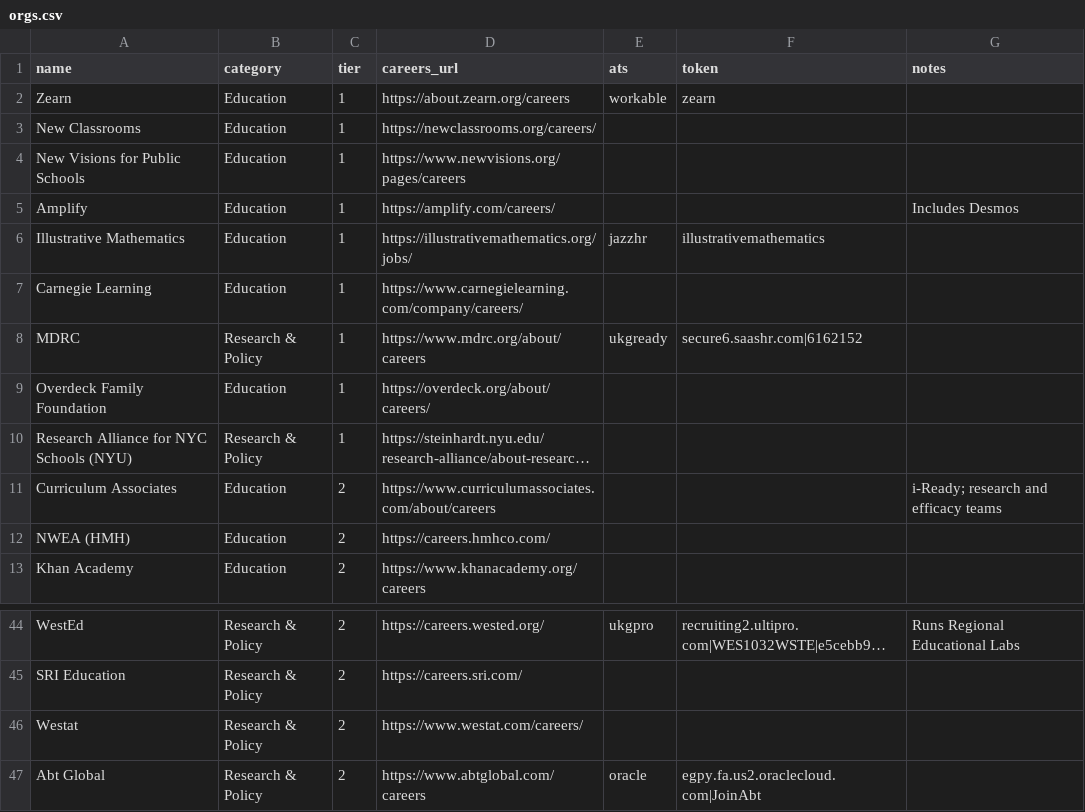
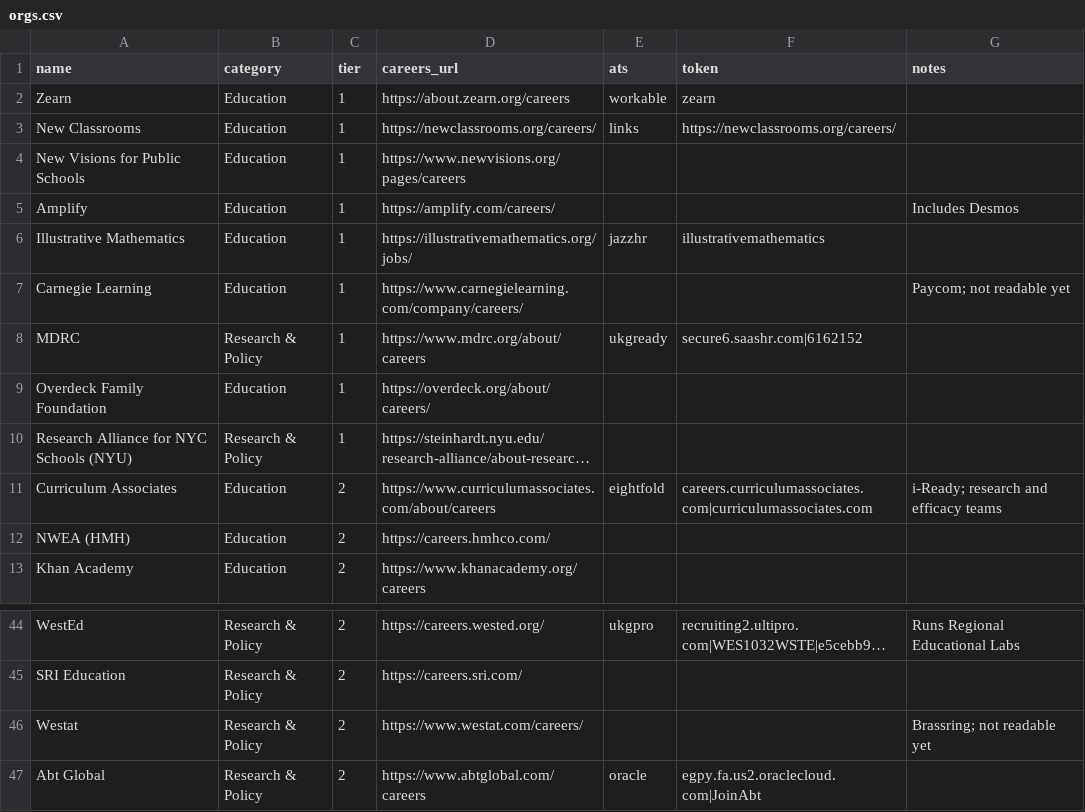
Before and after one commit to dmehta94/jobs-feed, a CSV file: orgs.csv, drawn as a sheet; only a part is shown, gaps mark what is left out; long unchanged cells end in …; the diff covers the shown part only; the diff names each change by its address in the sheet, - before the commit and + after, or states it on an @@ line.

```diff
--- a/orgs.csv
+++ b/orgs.csv
-E3 (ats): (empty)
+E3 (ats): links
-F3 (token): (empty)
+F3 (token): https://newclassrooms.org/careers/
-G7 (notes): (empty)
+G7 (notes): Paycom; not readable yet
-E11 (ats): (empty)
+E11 (ats): eightfold
-F11 (token): (empty)
+F11 (token): careers.curriculumassociates.com|curriculumassociates.com
-G46 (notes): (empty)
+G46 (notes): Brassring; not readable yet
```
Also changed, not shown: 23 edited cells elsewhere in this file, 7 other files.
